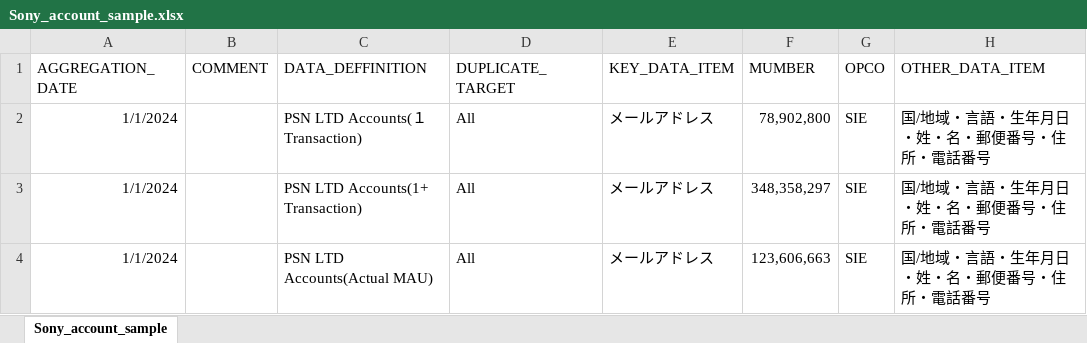
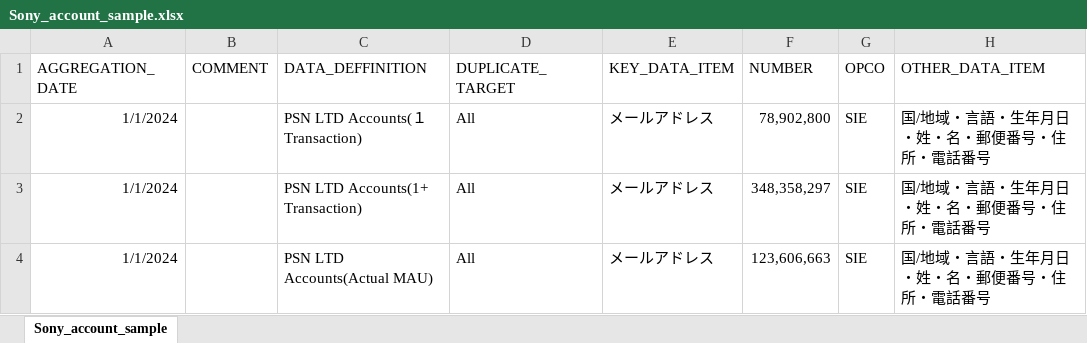
Before and after one commit to SGA-naoki-tazawa/OtherFiles, an Excel workbook: Sony_account_sample.xlsx, sheet Sony_account_sample, drawn as a sheet; only a part is shown; values as stored, in another font and other column widths than the file's, no borders; the diff names each change by its address in the sheet, - before the commit and + after, or states it on an @@ line.

Commit message:
Add files via upload

```diff
--- a/Sony_account_sample.xlsx (sheet Sony_account_sample)
+++ b/Sony_account_sample.xlsx (sheet Sony_account_sample)
-F1: MUMBER
+F1: NUMBER
```
